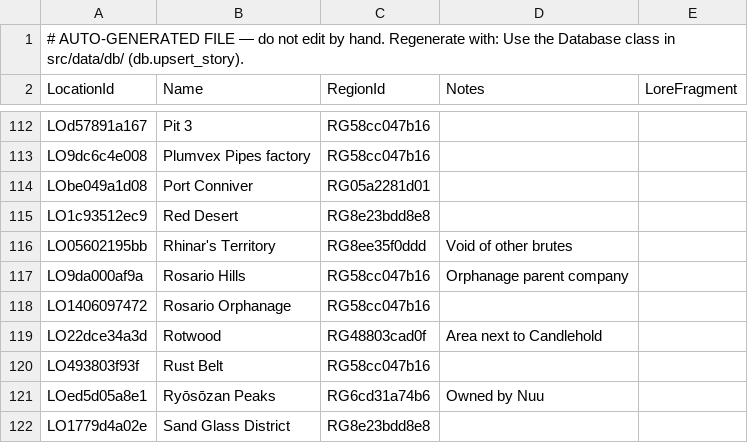
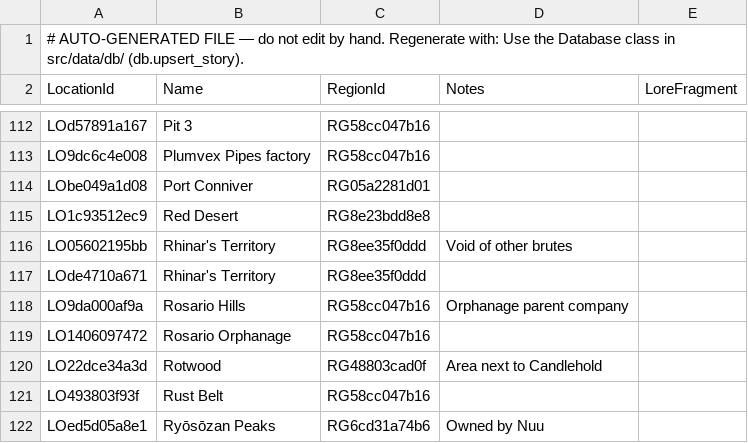
Before and after one commit to nathaneastwood/fablore, a CSV file: src/data/csv/locations.csv, drawn as a sheet; only a part is shown, gaps mark what is left out; the shorter side is filled out with more unchanged rows; the diff names each change by its address in the sheet, - before the commit and + after, or states it on an @@ line.

```diff
--- a/src/data/csv/locations.csv
+++ b/src/data/csv/locations.csv
+row 117: LOde4710a671 | Rhinar's Territory | RG8ee35f0ddd
```
Also changed, not shown: src/data/csv/fauna.csv, src/data/csv/flora.csv, 4 other files.
